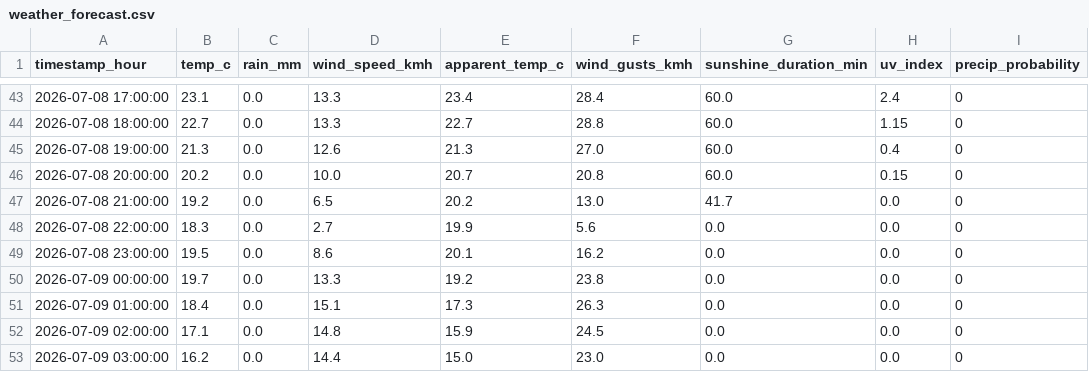
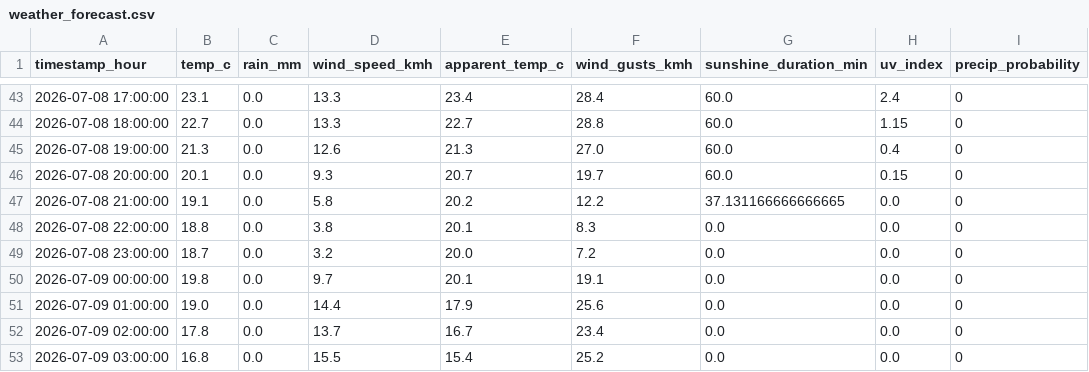
Before and after one commit to AdithKB/ODonoghuesSuffolk-Forecast, a CSV file: data/raw/weather_forecast.csv, drawn as a sheet; only a part is shown, gaps mark what is left out; the diff covers the shown part only; the diff names each change by its address in the sheet, - before the commit and + after, or states it on an @@ line.

```diff
--- a/data/raw/weather_forecast.csv
+++ b/data/raw/weather_forecast.csv
-B46 (temp_c): 20.2
+B46 (temp_c): 20.1
-D46 (wind_speed_kmh): 10.0
+D46 (wind_speed_kmh): 9.3
-F46 (wind_gusts_kmh): 20.8
+F46 (wind_gusts_kmh): 19.7
-B47 (temp_c): 19.2
+B47 (temp_c): 19.1
-D47 (wind_speed_kmh): 6.5
+D47 (wind_speed_kmh): 5.8
-F47 (wind_gusts_kmh): 13.0
+F47 (wind_gusts_kmh): 12.2
-G47 (sunshine_duration_min): 41.7
+G47 (sunshine_duration_min): 37.131166666666665
-B48 (temp_c): 18.3
+B48 (temp_c): 18.8
-D48 (wind_speed_kmh): 2.7
+D48 (wind_speed_kmh): 3.8
-E48 (apparent_temp_c): 19.9
+E48 (apparent_temp_c): 20.1
-F48 (wind_gusts_kmh): 5.6
+F48 (wind_gusts_kmh): 8.3
-B49 (temp_c): 19.5
+B49 (temp_c): 18.7
-D49 (wind_speed_kmh): 8.6
+D49 (wind_speed_kmh): 3.2
-E49 (apparent_temp_c): 20.1
+E49 (apparent_temp_c): 20.0
-F49 (wind_gusts_kmh): 16.2
+F49 (wind_gusts_kmh): 7.2
-B50 (temp_c): 19.7
+B50 (temp_c): 19.8
-D50 (wind_speed_kmh): 13.3
+D50 (wind_speed_kmh): 9.7
-E50 (apparent_temp_c): 19.2
+E50 (apparent_temp_c): 20.1
-F50 (wind_gusts_kmh): 23.8
+F50 (wind_gusts_kmh): 19.1
-B51 (temp_c): 18.4
+B51 (temp_c): 19.0
-D51 (wind_speed_kmh): 15.1
+D51 (wind_speed_kmh): 14.4
-E51 (apparent_temp_c): 17.3
+E51 (apparent_temp_c): 17.9
-F51 (wind_gusts_kmh): 26.3
+F51 (wind_gusts_kmh): 25.6
-B52 (temp_c): 17.1
+B52 (temp_c): 17.8
-D52 (wind_speed_kmh): 14.8
+D52 (wind_speed_kmh): 13.7
-E52 (apparent_temp_c): 15.9
+E52 (apparent_temp_c): 16.7
-F52 (wind_gusts_kmh): 24.5
+F52 (wind_gusts_kmh): 23.4
-B53 (temp_c): 16.2
+B53 (temp_c): 16.8
-D53 (wind_speed_kmh): 14.4
+D53 (wind_speed_kmh): 15.5
-E53 (apparent_temp_c): 15.0
+E53 (apparent_temp_c): 15.4
-F53 (wind_gusts_kmh): 23.0
+F53 (wind_gusts_kmh): 25.2
```
Also changed, not shown: 140 edited cells elsewhere in this file, data/raw/enrichment.csv, 4 other files.
